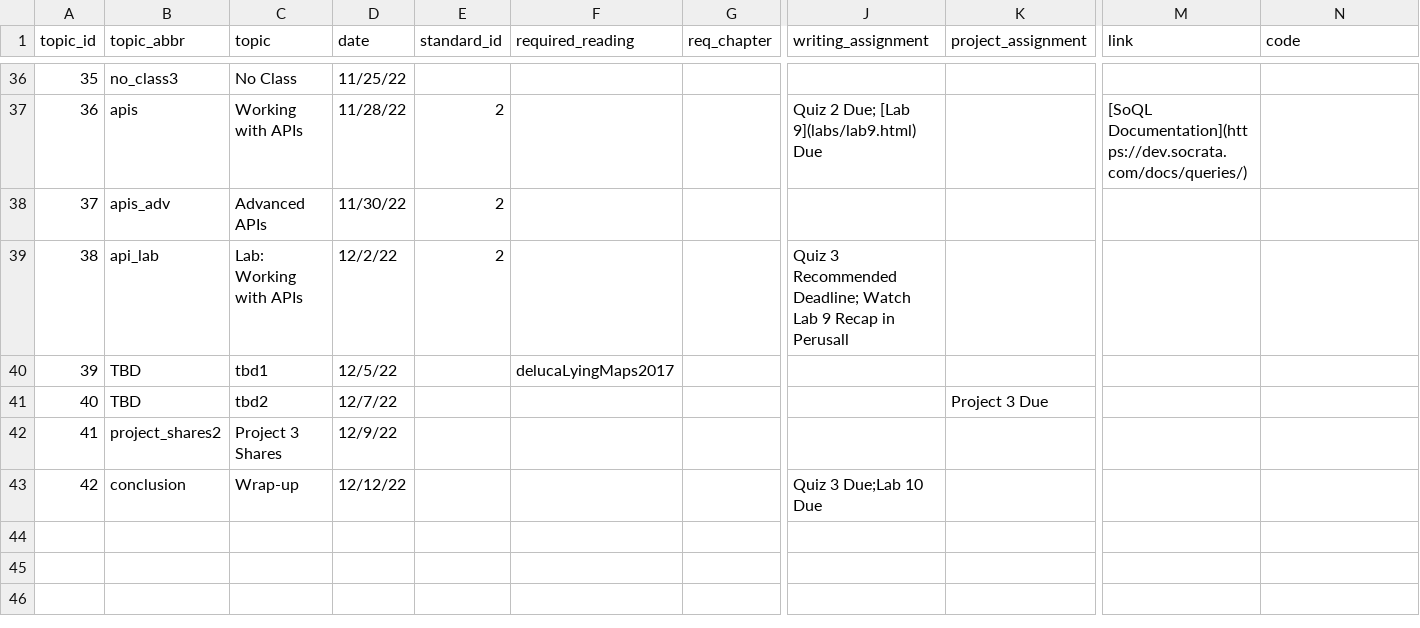
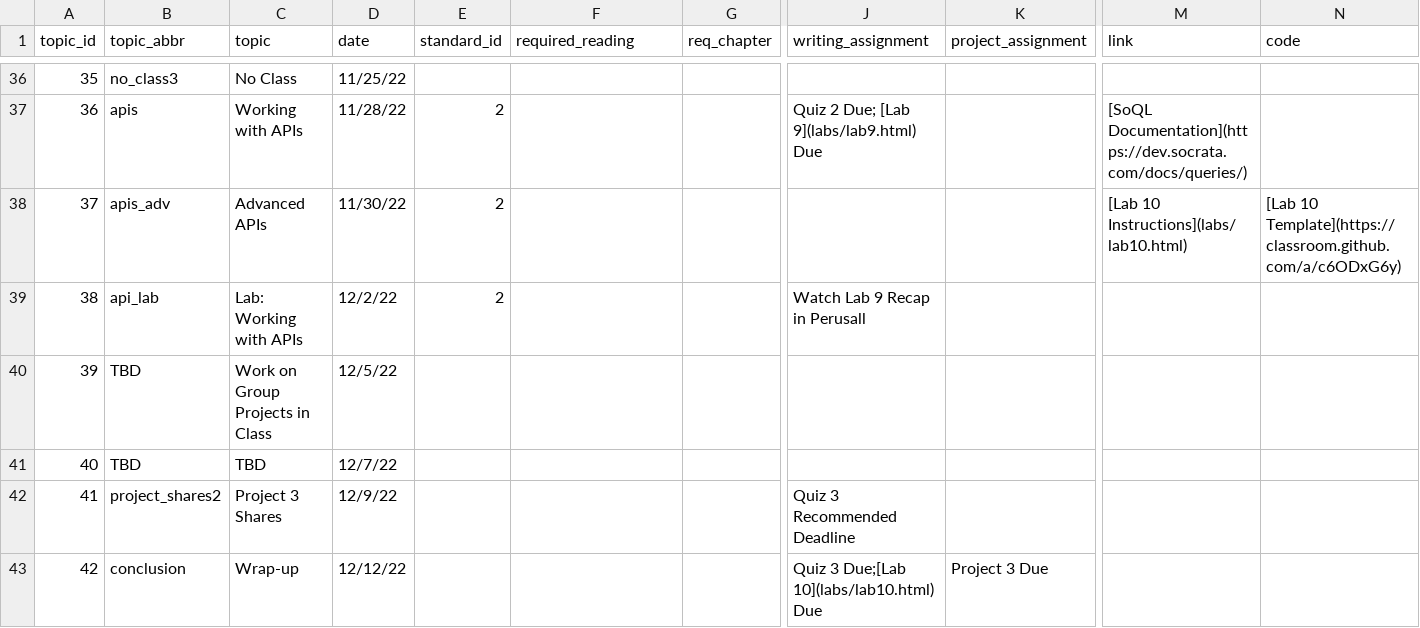
Before and after one commit to sds-192-intro-fall22/sds-192-public-website-quarto, a CSV file: website/data/topics.csv, drawn as a sheet; only a part is shown, gaps mark what is left out; the diff names each change by its address in the sheet, - before the commit and + after, or states it on an @@ line.

```diff
--- a/website/data/topics.csv
+++ b/website/data/topics.csv
-M38 (link): (empty)
+M38 (link): [Lab 10 Instructions](labs/lab10.html)
-N38 (code): (empty)
+N38 (code): [Lab 10 Template](https://classroom.github.com/a/c6ODxG6y)
-J39 (writing_assignment): Quiz 3 Recommended Deadline; Watch Lab 9 Recap in Perusall
+J39 (writing_assignment): Watch Lab 9 Recap in Perusall
-C40 (topic): tbd1
+C40 (topic): Work on Group Projects in Class
-F40 (required_reading): delucaLyingMaps2017
+F40 (required_reading): (empty)
-C41 (topic): tbd2
+C41 (topic): TBD
-K41 (project_assignment): Project 3 Due
+K41 (project_assignment): (empty)
-J42 (writing_assignment): (empty)
+J42 (writing_assignment): Quiz 3 Recommended Deadline
-J43 (writing_assignment): Quiz 3 Due;Lab 10 Due
+J43 (writing_assignment): Quiz 3 Due;[Lab 10](labs/lab10.html) Due
-K43 (project_assignment): (empty)
+K43 (project_assignment): Project 3 Due
```
Also changed, not shown: 10 other files.
